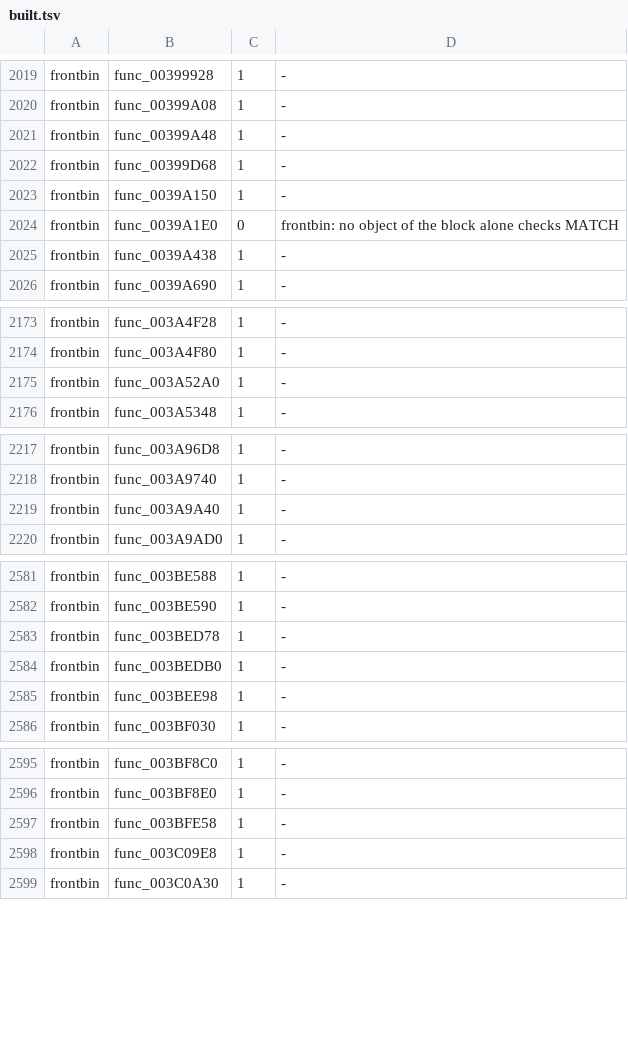
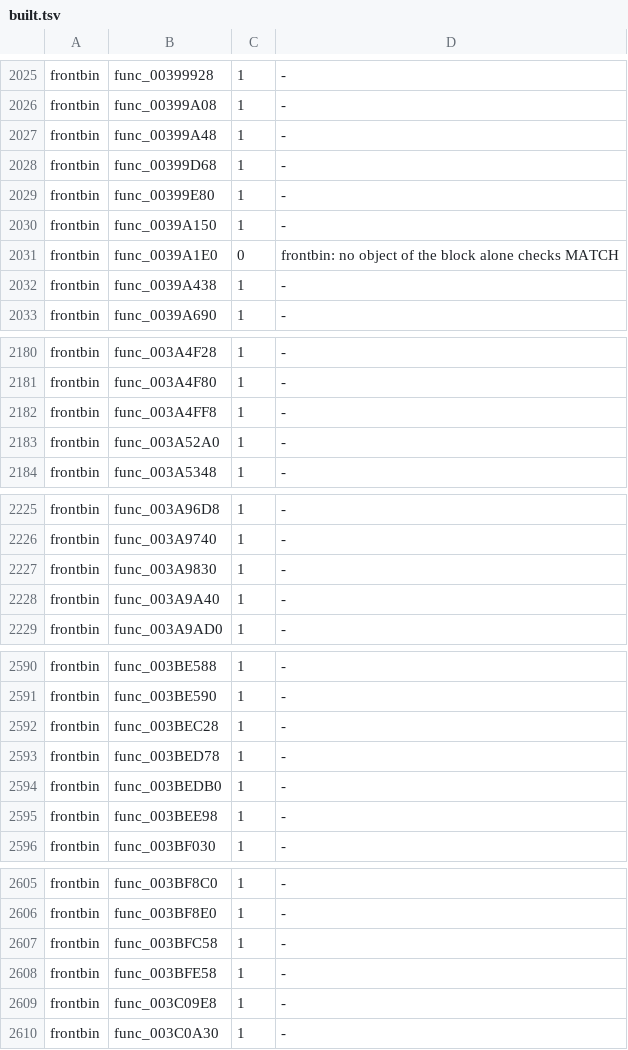
Before and after one commit to bigbeno37/rac3-decomp, a TSV file: config/us/built.tsv, drawn as a sheet; only a part is shown, gaps mark what is left out; the diff covers the shown part only; the diff names each change by its address in the sheet, - before the commit and + after, or states it on an @@ line.

Commit message:
chore(progress): regenerate the reports and the NTSC-U carry after 20 matches
sh tools/carry_us.sh: passed (tools/version_map.py --check included)
python3 tools/build.py --target all: MATCH frontbin.bin, MATCH boot_elf.bin, MATCH i5bootn.bin
python3 tests/check_repository.py: repository checks passed
python3 -m unittest discover -s tests: 207 tests OK
python3 tools/progress.py --check: passed
python3 tools/split_text.py --refresh --check --target all: passed
python3 tools/pr_check.py --target all: passed

```diff
--- a/config/us/built.tsv
+++ b/config/us/built.tsv
+row 2029: frontbin | func_00399E80 | 1 | -
+row 2182: frontbin | func_003A4FF8 | 1 | -
+row 2227: frontbin | func_003A9830 | 1 | -
+row 2592: frontbin | func_003BEC28 | 1 | -
+row 2607: frontbin | func_003BFC58 | 1 | -
```
Also changed, not shown: 9 added rows elsewhere in this file, 4 other files.
